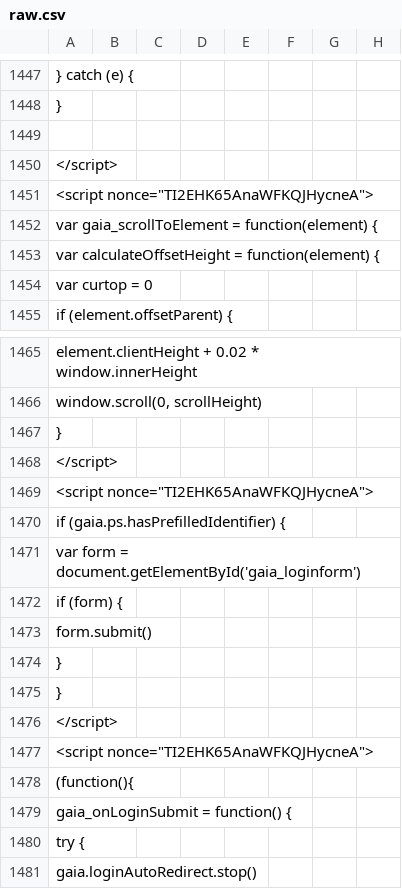
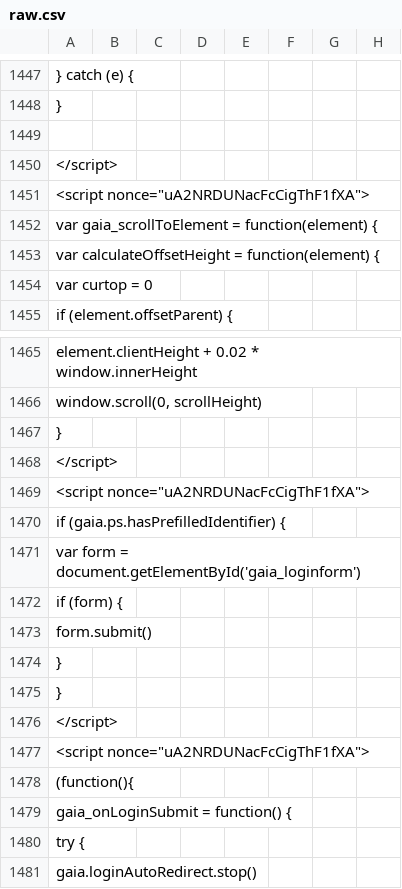
Before and after one commit to anjuspace/covid19, a CSV file: data/india-data/raw.csv, drawn as a sheet; only a part is shown, gaps mark what is left out; the diff covers the shown part only; the diff names each change by its address in the sheet, - before the commit and + after, or states it on an @@ line.

```diff
--- a/data/india-data/raw.csv
+++ b/data/india-data/raw.csv
-A1451: <script nonce="TI2EHK65AnaWFKQJHycneA">
+A1451: <script nonce="uA2NRDUNacFcCigThF1fXA">
-A1469: <script nonce="TI2EHK65AnaWFKQJHycneA">
+A1469: <script nonce="uA2NRDUNacFcCigThF1fXA">
-A1477: <script nonce="TI2EHK65AnaWFKQJHycneA">
+A1477: <script nonce="uA2NRDUNacFcCigThF1fXA">
```
Also changed, not shown: 9 edited cells elsewhere in this file, 3 other files.
